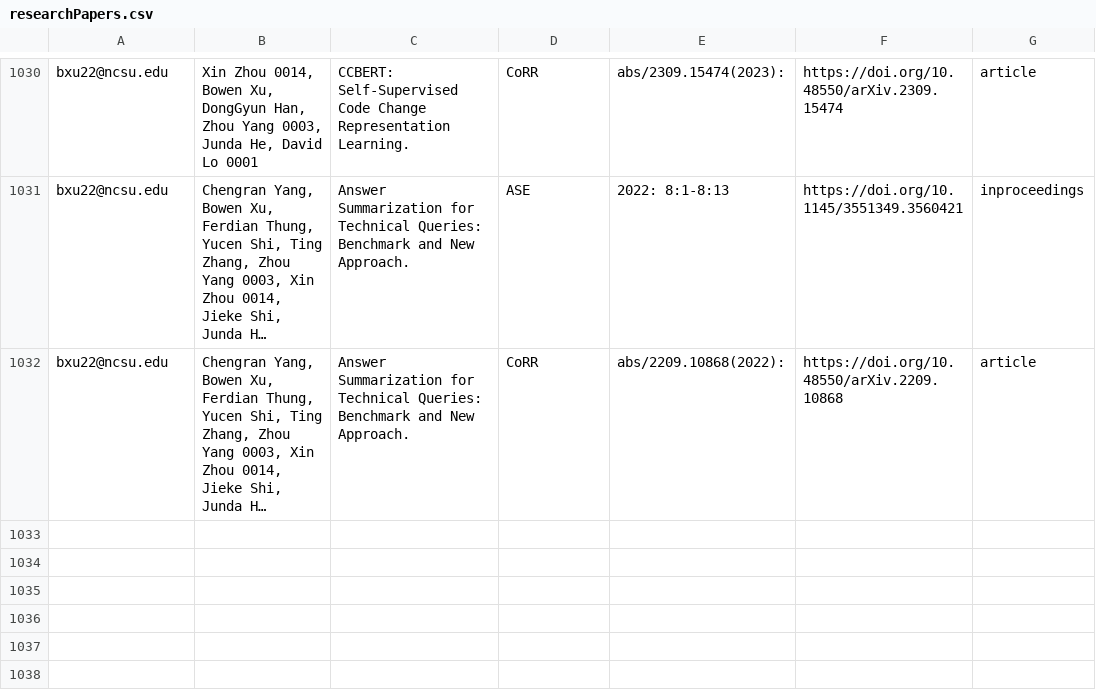
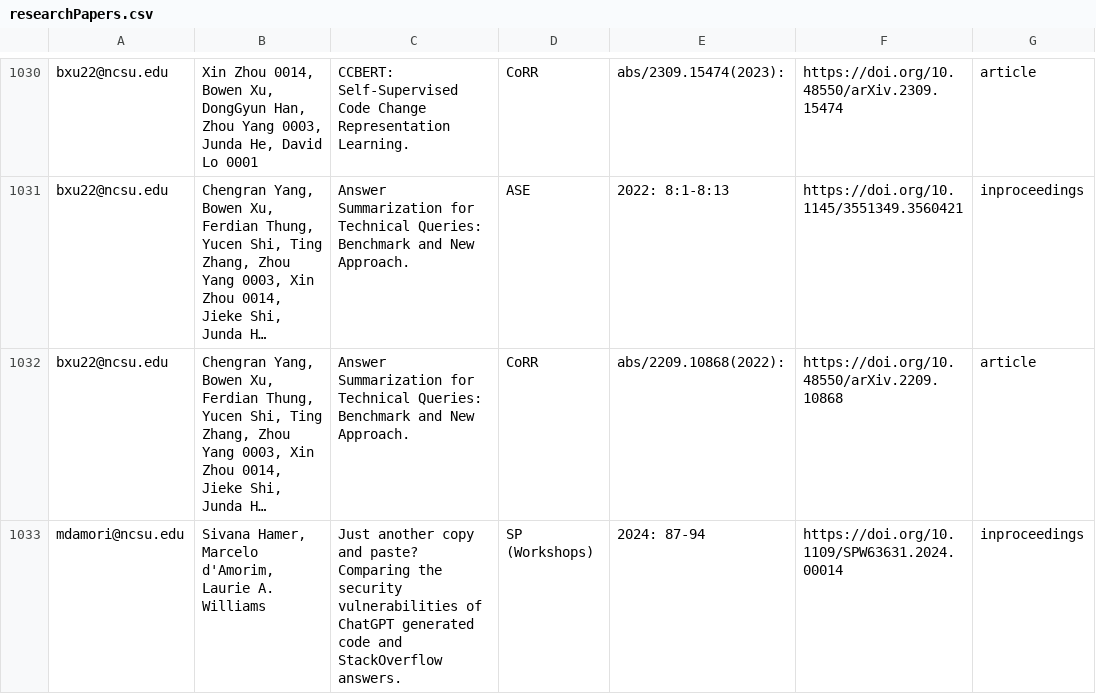
Before and after one commit to ncsu-software/ncsu-software.github.io, a CSV file: _data/researchers/sheets/researchPapers.csv, drawn as a sheet; only a part is shown, gaps mark what is left out; long unchanged cells end in …; the diff names each change by its address in the sheet, - before the commit and + after, or states it on an @@ line.

Commit message:
Update sheets

```diff
--- a/_data/researchers/sheets/researchPapers.csv
+++ b/_data/researchers/sheets/researchPapers.csv
+row 1033: mdamori@ncsu.edu | Sivana Hamer, Marcelo d'Amorim, Laurie A. Williams | Just another copy and paste? Comparing the security vulnerabilities of ChatGPT generated code and StackOverflow answers. | SP (Workshops) | 2024: 87-94 | https://doi.org/10.1109/SPW63631.2024.00014 | inproceedings
```
